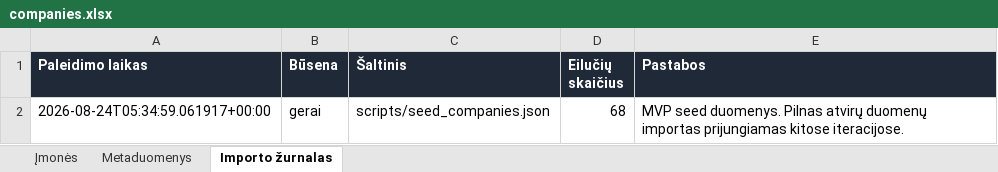
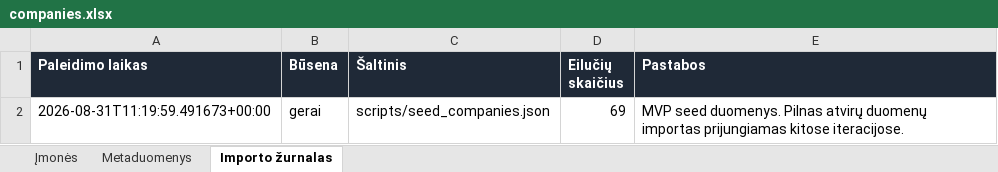
Before and after one commit to arturaskolobuckis/KonkurentuZemelapis, an Excel workbook: data/companies.xlsx, sheet Importo žurnalas, drawn as a sheet; values as stored, in another font and other column widths than the file's, no borders; the diff names each change by its address in the sheet, - before the commit and + after, or states it on an @@ line.

```diff
--- a/data/companies.xlsx (sheet Importo žurnalas)
+++ b/data/companies.xlsx (sheet Importo žurnalas)
-A2 (Paleidimo laikas): 2026-08-24T05:34:59.061917+00:00
+A2 (Paleidimo laikas): 2026-08-31T11:19:59.491673+00:00
-D2 (Eilučių skaičius): 68
+D2 (Eilučių skaičius): 69
```
Also changed, not shown: sheet Įmonės, sheet Metaduomenys, 2 other files.
